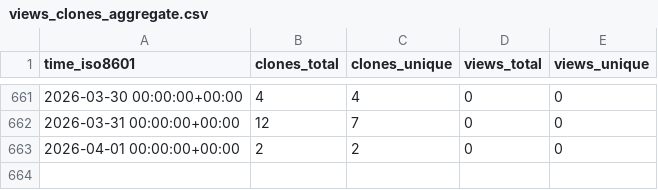
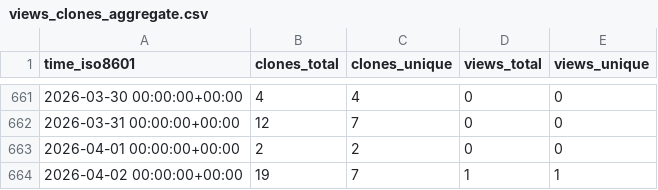
Before and after one commit to grp-bork/reCOGnise, a CSV file: grp-bork/reCOGnise/ghrs-data/views_clones_aggregate.csv, drawn as a sheet; only a part is shown, gaps mark what is left out; the diff names each change by its address in the sheet, - before the commit and + after, or states it on an @@ line.

```diff
--- a/grp-bork/reCOGnise/ghrs-data/views_clones_aggregate.csv
+++ b/grp-bork/reCOGnise/ghrs-data/views_clones_aggregate.csv
+row 664: 2026-04-02 00:00:00+00:00 | 19 | 7 | 1 | 1
```
Also changed, not shown: 1 other file.
